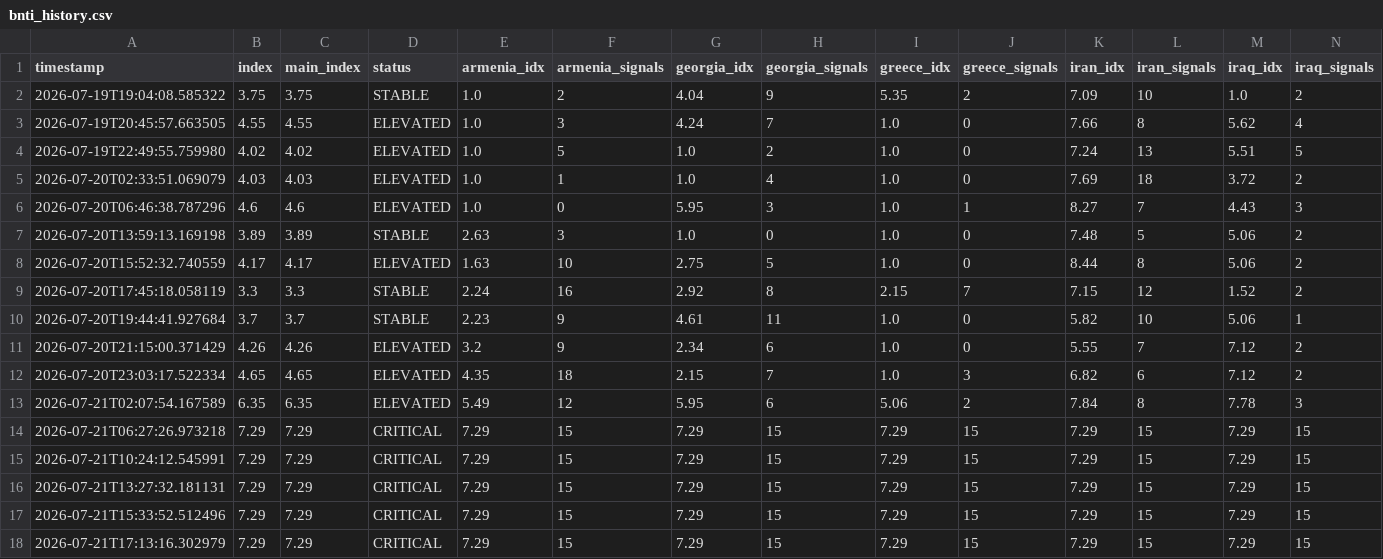
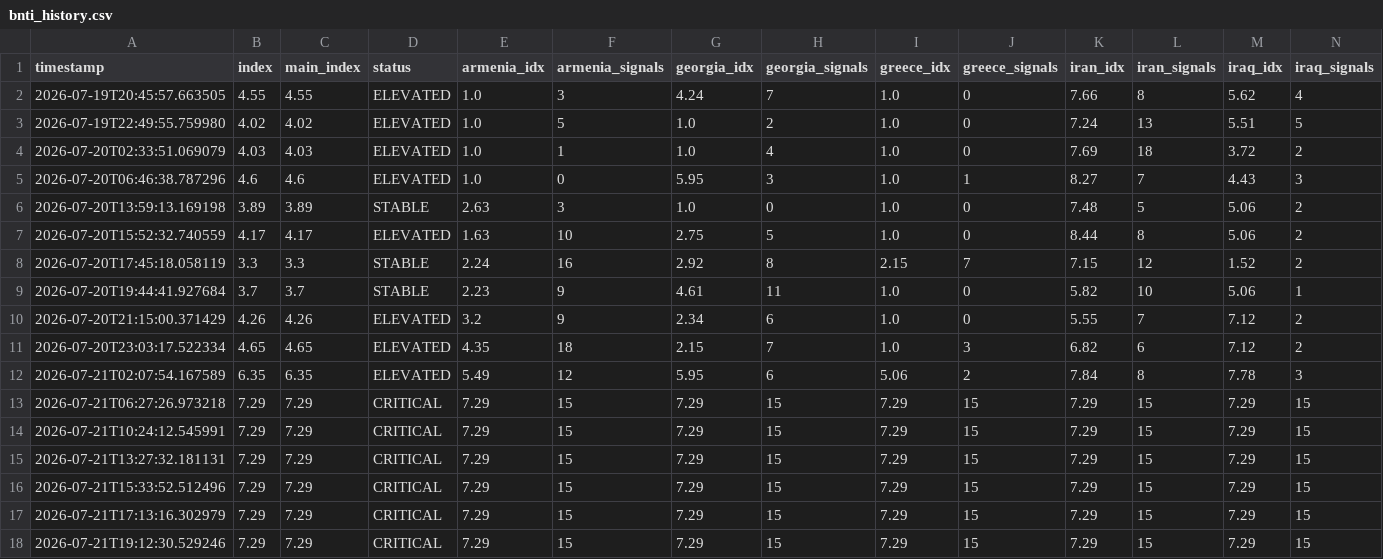
Before and after one commit to SDCofA/border-neighbor-threat-index, a CSV file: bnti_history.csv, drawn as a sheet; only a part is shown; removed rows and columns are numbered as before the commit, all else as after; rows hold the shown columns only; the diff names each change by its address in the sheet, - before the commit and + after, or states it on an @@ line.

```diff
--- a/bnti_history.csv
+++ b/bnti_history.csv
-row 2: 2026-07-19T19:04:08.585322 | 3.75 | 3.75 | STABLE | 1.0 | 2 | 4.04 | 9 | 5.35 | 2 | 7.09 | 10 | 1.0 | 2
+row 18: 2026-07-21T19:12:30.529246 | 7.29 | 7.29 | CRITICAL | 7.29 | 15 | 7.29 | 15 | 7.29 | 15 | 7.29 | 15 | 7.29 | 15
```
Also changed, not shown: 2 other files.
